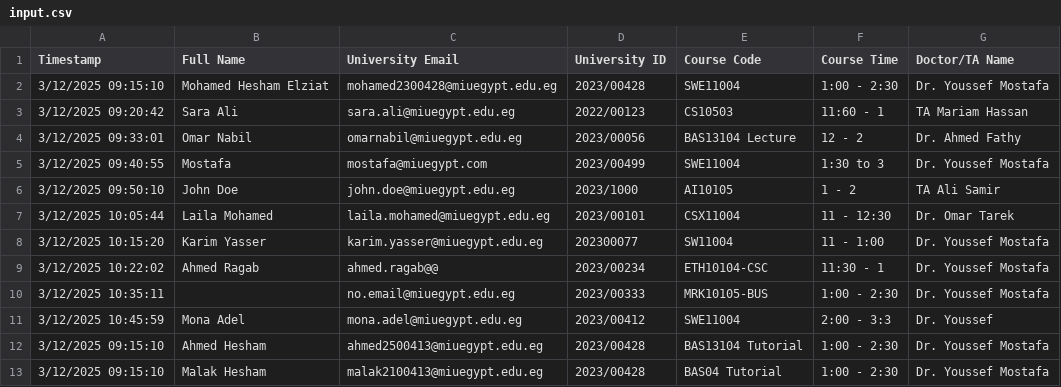
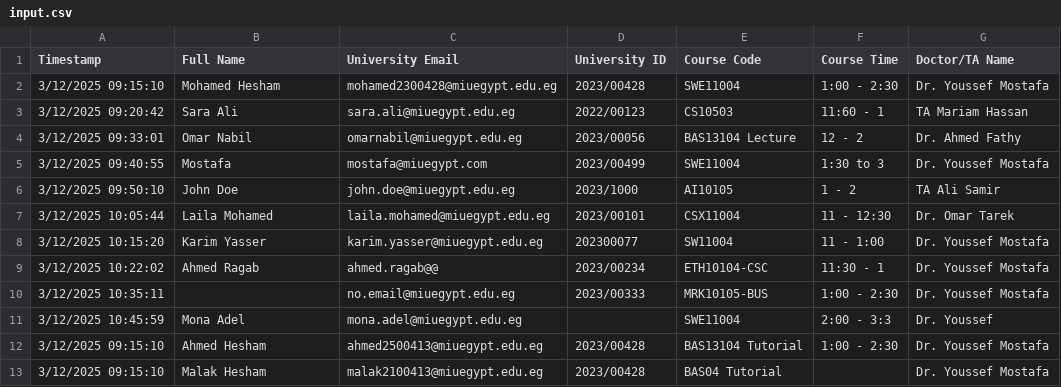
Before and after one commit to mohamedelziat50/attendance-automation-MSP, a CSV file: input.csv, drawn as a sheet.

Commit message:
Table data in word document almost formatted perfectly

```diff
--- a/input.csv
+++ b/input.csv
@@ -1,3 +1,3 @@
 Timestamp,Full Name,University Email,University ID,Course Code,Course Time,Doctor/TA Name
-3/12/2025 09:15:10,Mohamed Hesham Elziat,mohamed2300428@miuegypt.edu.eg,2023/00428,SWE11004,1:00 - 2:30,Dr. Youssef Mostafa
+3/12/2025 09:15:10,Mohamed Hesham,mohamed2300428@miuegypt.edu.eg,2023/00428,SWE11004,1:00 - 2:30,Dr. Youssef Mostafa
 3/12/2025 09:20:42,Sara Ali,sara.ali@miuegypt.edu.eg,2022/00123,CS10503,11:60 - 1,TA Mariam Hassan
@@ -10,4 +10,4 @@ Timestamp,Full Name,University Email,University ID,Course Code,Course Time,Docto
 3/12/2025 10:35:11,,no.email@miuegypt.edu.eg,2023/00333,MRK10105-BUS,1:00 - 2:30,Dr. Youssef Mostafa
-3/12/2025 10:45:59,Mona Adel,mona.adel@miuegypt.edu.eg,2023/00412,SWE11004,2:00 - 3:3, Dr. Youssef
+3/12/2025 10:45:59,Mona Adel,mona.adel@miuegypt.edu.eg,,SWE11004,2:00 - 3:3, Dr. Youssef
 3/12/2025 09:15:10,Ahmed Hesham ,ahmed2500413@miuegypt.edu.eg,2023/00428,BAS13104 Tutorial,1:00 - 2:30,Dr. Youssef Mostafa
-3/12/2025 09:15:10,Malak Hesham ,malak2100413@miuegypt.edu.eg,2023/00428,BAS04 Tutorial,1:00 - 2:30,Dr. Youssef Mostafa
+3/12/2025 09:15:10,Malak Hesham ,malak2100413@miuegypt.edu.eg,2023/00428,BAS04 Tutorial,,Dr. Youssef Mostafa
```
Also changed, not shown: 1 other file.
